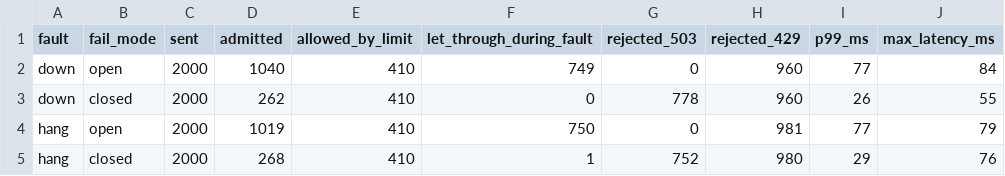
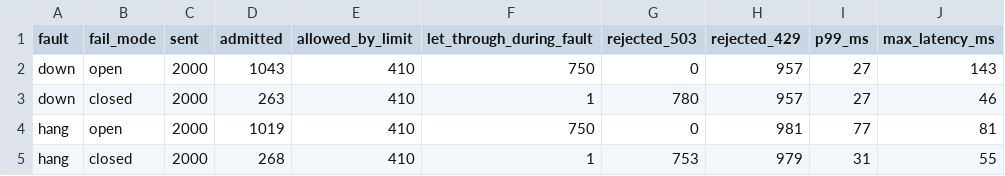
Before and after one commit to singhsaravjit/LLM-Gateway, a CSV file: experiments/04-redis-failure/results/summary.csv, drawn as a sheet.

```diff
--- a/experiments/04-redis-failure/results/summary.csv
+++ b/experiments/04-redis-failure/results/summary.csv
@@ -1,5 +1,5 @@
 fault,fail_mode,sent,admitted,allowed_by_limit,let_through_during_fault,rejected_503,rejected_429,p99_ms,max_latency_ms
-down,open,2000,1040,410,749,0,960,77,84
-down,closed,2000,262,410,0,778,960,26,55
-hang,open,2000,1019,410,750,0,981,77,79
-hang,closed,2000,268,410,1,752,980,29,76
+down,open,2000,1043,410,750,0,957,27,143
+down,closed,2000,263,410,1,780,957,27,46
+hang,open,2000,1019,410,750,0,981,77,81
+hang,closed,2000,268,410,1,753,979,31,55
```
Also changed, not shown: experiments/04-redis-failure/results/raw/down-closed.csv, experiments/04-redis-failure/results/raw/down-open.csv, 6 other files.
